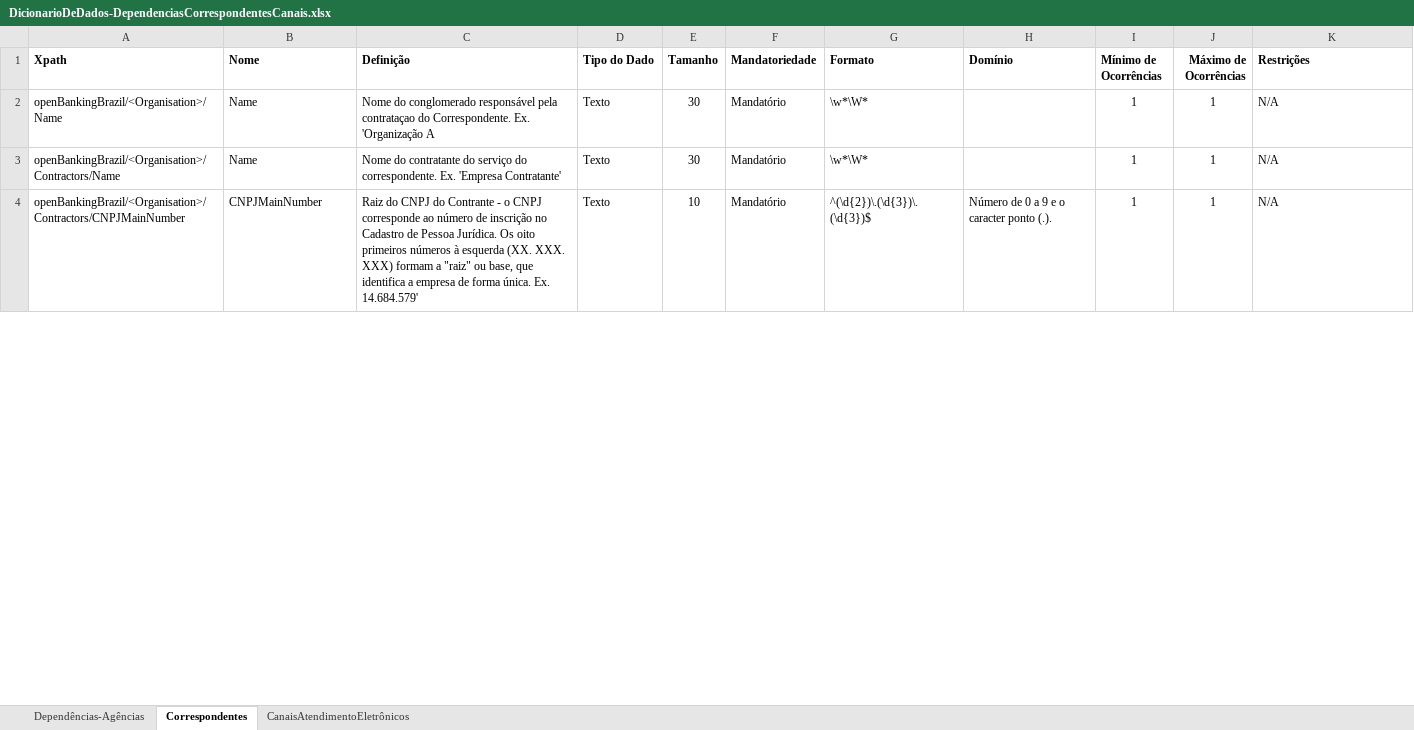
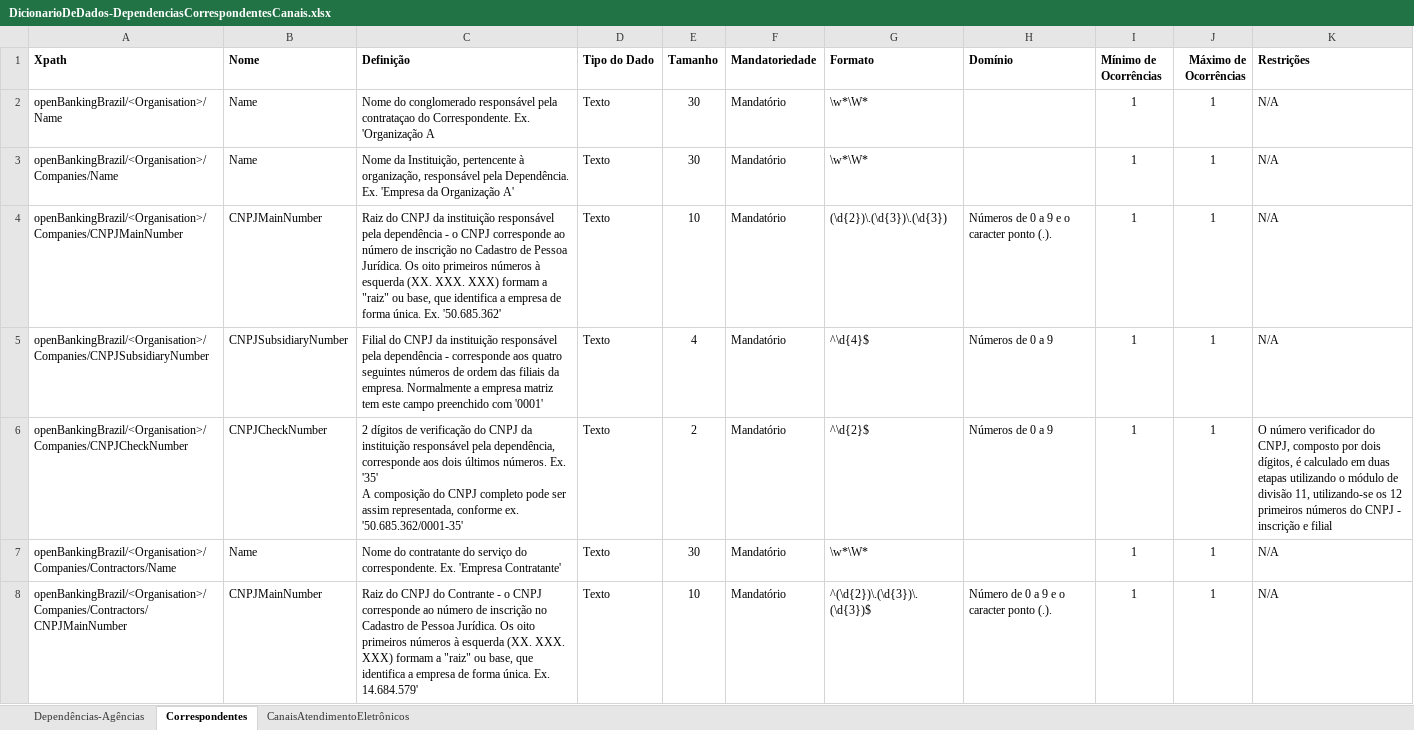
Before and after one commit to OpenBanking-Brasil/areadesenvolvedor, an Excel workbook: DicionarioDeDados-DependenciasCorrespondentesCanais.xlsx, sheet Correspondentes, drawn as a sheet; only a part is shown; values as stored, in another font and other column widths than the file's, no borders; addresses are those after the commit; ↵ is a line break in a cell; the diff covers the shown part only; the diff names each change by its address in the sheet, - before the commit and + after, or states it on an @@ line.

Commit message:
Update DicionarioDeDados-DependenciasCorrespondentesCanais.xlsx
Incluído o bloco 'Companies' para os correspondentes bancários e canais de atendimento eletrônico.
- Coloquei o bloco ‘PostalAddress’, de forma a ficar com o mesmo padrão que colocamos em Correspondentes; (obrigado pela observação, Sacchi!)
                - Ajustei o Services/Code de ‘Dependências’ e ‘Canais de atendimento’ para ficarem no mesmo padrão, visto serem iguais.
                - Em ‘canais de atendimento’, o campo para descrição do telefone (Description) mudei para DescriptionText, seguindo o padrão que adotamos (inclusive para o Detail – não me lembro de termos uma natureza Description, se estiver errado me desculpem e voltamos o nome do campo).
                - Em ‘canais de atendimento’, coloquei o mínimo e máximo de ocorrências em campos de telefone que estavam faltando.

```diff
--- a/DicionarioDeDados-DependenciasCorrespondentesCanais.xlsx (sheet Correspondentes)
+++ b/DicionarioDeDados-DependenciasCorrespondentesCanais.xlsx (sheet Correspondentes)
+row 3: openBankingBrazil/<Organisation>/Companies/Name | Name | Nome da Instituição, pertencente à organização, responsável pela Dependência. Ex. 'Empresa da Organização A' | Texto | 30 | Mandatório | \w*\W* |  | 1 | 1 | N/A
+row 4: openBankingBrazil/<Organisation>/Companies/CNPJMainNumber | CNPJMainNumber | Raiz do CNPJ da instituição responsável pela dependência - o CNPJ corresponde ao número de inscrição no Cadastro de Pessoa Jurídica. Os oito primeiros números à esquerda (XX. XXX. XXX) formam a "raiz" ou base, que identifica a empresa de forma única. Ex. '50.685.362' | Texto | 10 | Mandatório | (\d{2})\.(\d{3})\.(\d{3}) | Números de 0 a 9 e o caracter ponto (.). | 1 | 1 | N/A
+row 5: openBankingBrazil/<Organisation>/Companies/CNPJSubsidiaryNumber | CNPJSubsidiaryNumber | Filial do CNPJ da instituição responsável pela dependência - corresponde aos quatro seguintes números de ordem das filiais da empresa. Normalmente a empresa matriz tem este campo preenchido com '0001' | Texto | 4 | Mandatório | ^\d{4}$ | Números de 0 a 9 | 1 | 1 | N/A
+row 6: openBankingBrazil/<Organisation>/Companies/CNPJCheckNumber | CNPJCheckNumber | 2 dígitos de verificação do CNPJ da instituição responsável pela dependência, corresponde aos dois últimos números. Ex. '35' ↵ A composição do CNPJ completo pode ser assim representada, conforme ex. '50.685.362/0001-35' | Texto | 2 | Mandatório | ^\d{2}$ | Números de 0 a 9 | 1 | 1 | O número verificador do CNPJ, composto por dois dígitos, é calculado em duas etapas utilizando o módulo de divisão 11, utilizando-se os 12 primeiros números do CNPJ - inscrição e filial
-A7 (Xpath): openBankingBrazil/<Organisation>/Contractors/Name
+A7 (Xpath): openBankingBrazil/<Organisation>/Companies/Contractors/Name
-A8 (Xpath): openBankingBrazil/<Organisation>/Contractors/CNPJMainNumber
+A8 (Xpath): openBankingBrazil/<Organisation>/Companies/Contractors/CNPJMainNumber
```
Also changed, not shown: 18 edited cells elsewhere in this sheet, sheet CanaisAtendimentoEletrônicos, sheet Dependências-Agências.
